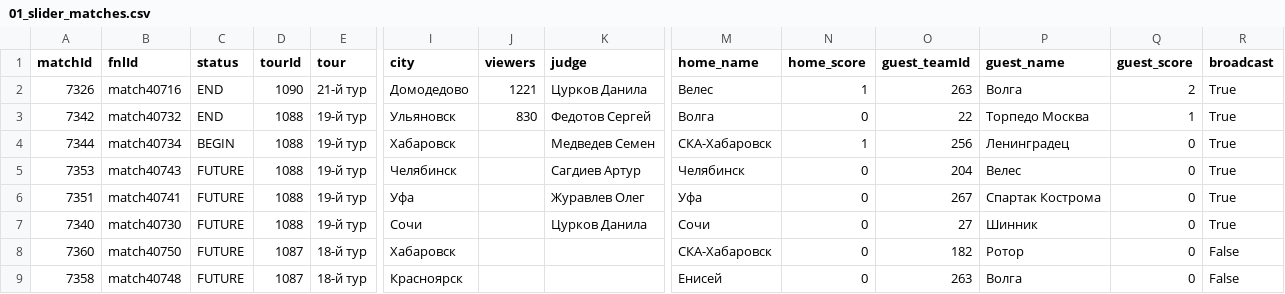
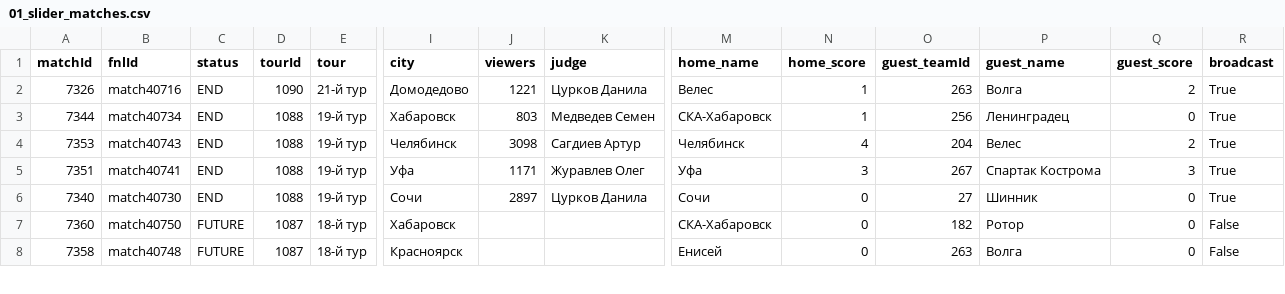
Before and after one commit to topliga1/fnl, a CSV file: data/csv/01_slider_matches.csv, drawn as a sheet; only a part is shown, gaps mark what is left out; removed rows and columns are numbered as before the commit, all else as after; rows hold the shown columns only; the diff names each change by its address in the sheet, - before the commit and + after, or states it on an @@ line.

```diff
--- a/data/csv/01_slider_matches.csv
+++ b/data/csv/01_slider_matches.csv
-row 3: 7342 | match40732 | END | 1088 | 19-й тур | Ульяновск | 830 | Федотов Сергей | Волга | 0 | 22 | Торпедо Москва | 1 | True
-C3 (status): BEGIN
+C3 (status): END
-J3 (viewers): (empty)
+J3 (viewers): 803
-C4:C6 (status): FUTURE
+C4:C6 (status): END
-J4 (viewers): (empty)
+J4 (viewers): 3098
-N4 (home_score): 0
+N4 (home_score): 4
-Q4 (guest_score): 0
+Q4 (guest_score): 2
-J5 (viewers): (empty)
+J5 (viewers): 1171
-N5 (home_score): 0
+N5 (home_score): 3
-Q5 (guest_score): 0
+Q5 (guest_score): 3
-J6 (viewers): (empty)
+J6 (viewers): 2897
```
Also changed, not shown: data/csv/01_calendar_full.csv, data/csv/06_player_stats_FOULS_ON_PLAYER.csv, 26 other files.
